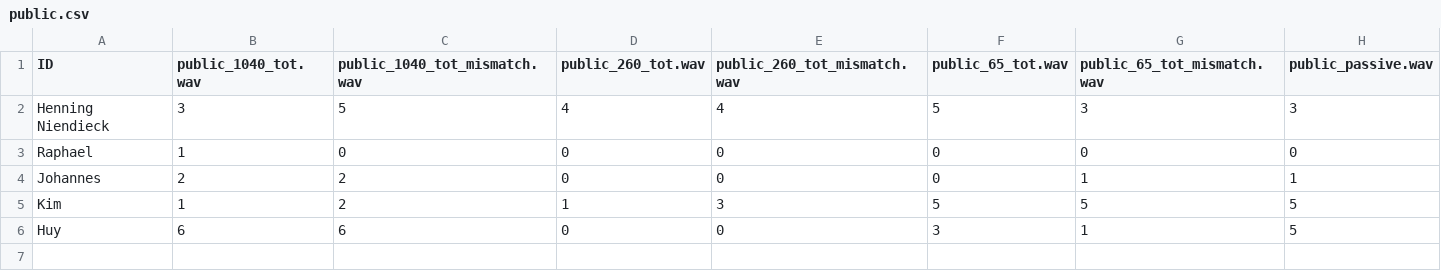
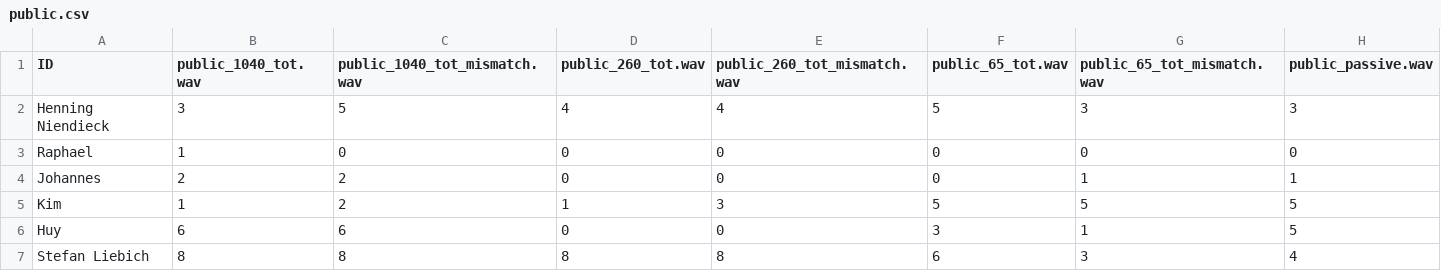
Before and after one commit to nguyen-elevear/bachelor_arbeit, a CSV file: gui_qt/results/public.csv, drawn as a sheet; the diff names each change by its address in the sheet, - before the commit and + after, or states it on an @@ line.

```diff
--- a/gui_qt/results/public.csv
+++ b/gui_qt/results/public.csv
+row 7: Stefan Liebich | 8 | 8 | 8 | 8 | 6 | 3 | 4
```
Also changed, not shown: gui_qt/results/airplane.csv, gui_qt/results/car.csv, 8 other files.
